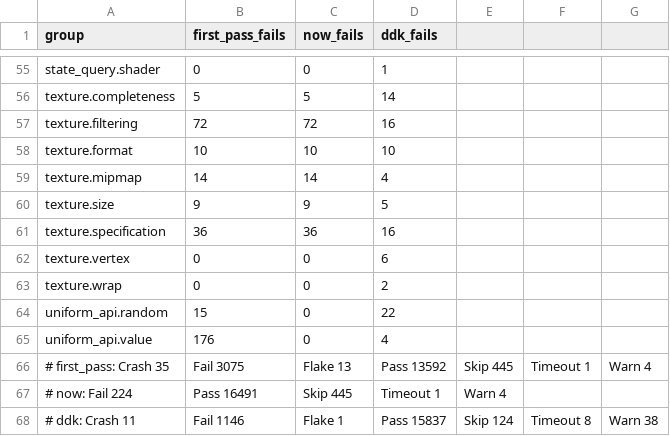
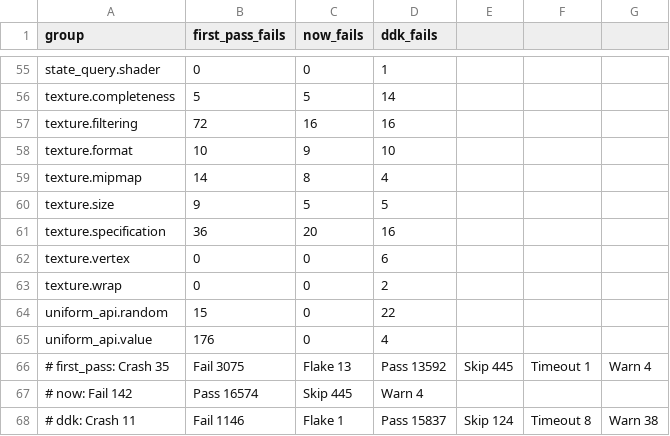
Before and after one commit to The1TrueJoe/sgx545-ce, a CSV file: docs/log/data/2026-11-02-1530-deqp-gles2.csv, drawn as a sheet; only a part is shown, gaps mark what is left out.

```diff
--- a/docs/log/data/2026-11-02-1530-deqp-gles2.csv
+++ b/docs/log/data/2026-11-02-1530-deqp-gles2.csv
@@ -56,7 +56,7 @@ state_query.shader,0,0,1
 texture.completeness,5,5,14
-texture.filtering,72,72,16
-texture.format,10,10,10
-texture.mipmap,14,14,4
-texture.size,9,9,5
-texture.specification,36,36,16
+texture.filtering,72,16,16
+texture.format,10,9,10
+texture.mipmap,14,8,4
+texture.size,9,5,5
+texture.specification,36,20,16
 texture.vertex,0,0,6
@@ -66,3 +66,3 @@ uniform_api.value,176,0,4
 # first_pass: Crash 35, Fail 3075, Flake 13, Pass 13592, Skip 445, Timeout 1, Warn 4
-# now: Fail 224, Pass 16491, Skip 445, Timeout 1, Warn 4
+# now: Fail 142, Pass 16574, Skip 445, Warn 4
 # ddk: Crash 11, Fail 1146, Flake 1, Pass 15837, Skip 124, Timeout 8, Warn 38
```
Also changed, not shown: 6 other files.
